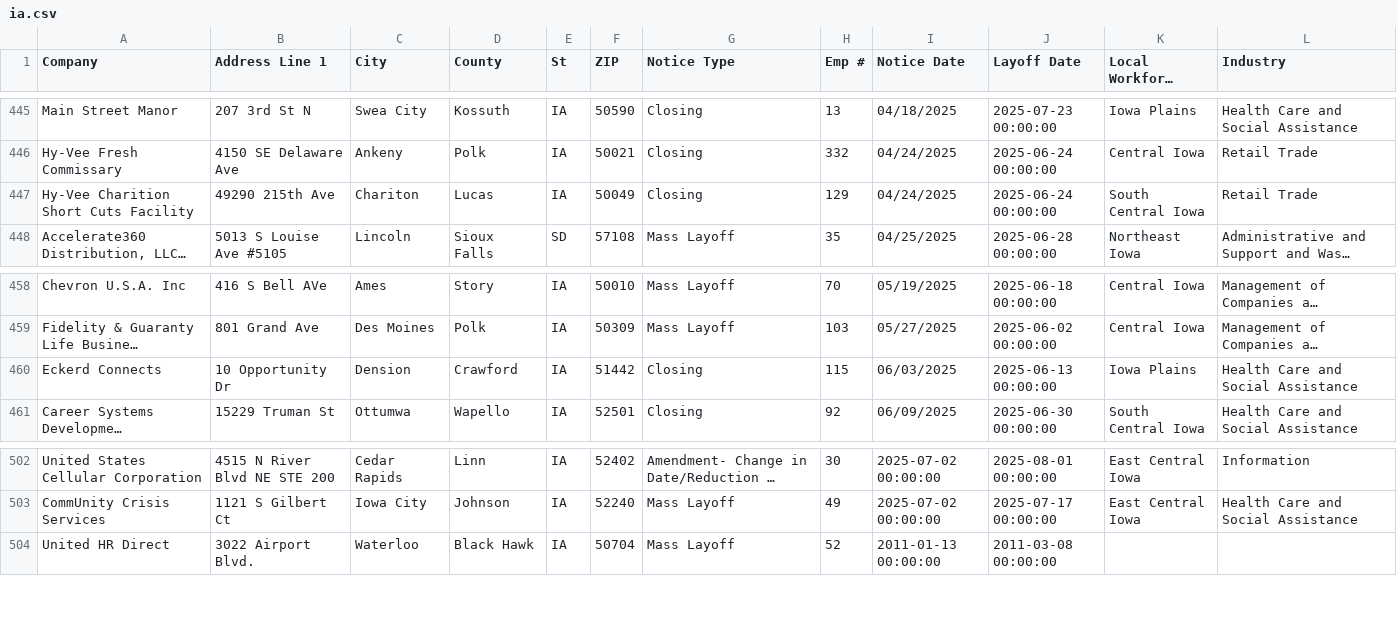
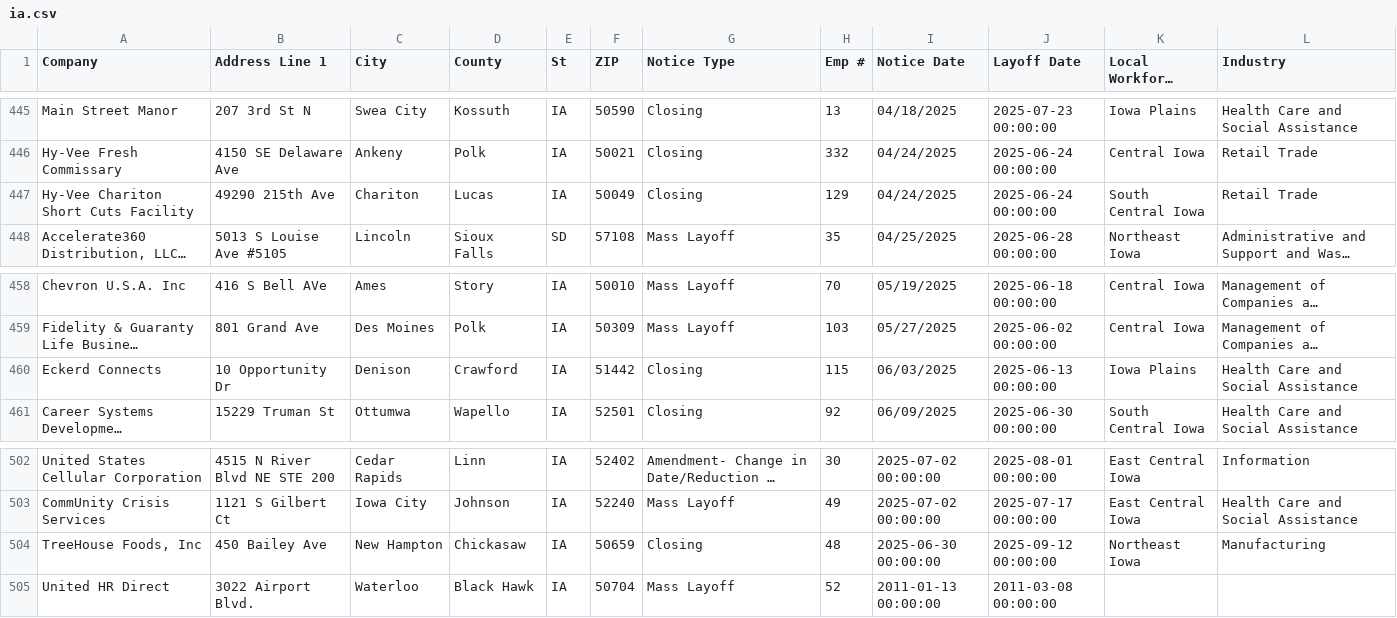
Before and after one commit to qu-genesis/github-action-class-nicar, a CSV file: data/ia.csv, drawn as a sheet; only a part is shown, gaps mark what is left out; long unchanged cells end in …; the diff names each change by its address in the sheet, - before the commit and + after, or states it on an @@ line.

```diff
--- a/data/ia.csv
+++ b/data/ia.csv
-A447 (Company): Hy-Vee Charition Short Cuts Facility
+A447 (Company): Hy-Vee Chariton Short Cuts Facility
-C460 (City): Dension
+C460 (City): Denison
+row 504: TreeHouse Foods, Inc | 450 Bailey Ave | New Hampton | Chickasaw | IA | 50659 | Closing | 48 | 2025-06-30 00:00:00 | 2025-09-12 00:00:00 | Northeast Iowa | Manufacturing
```
